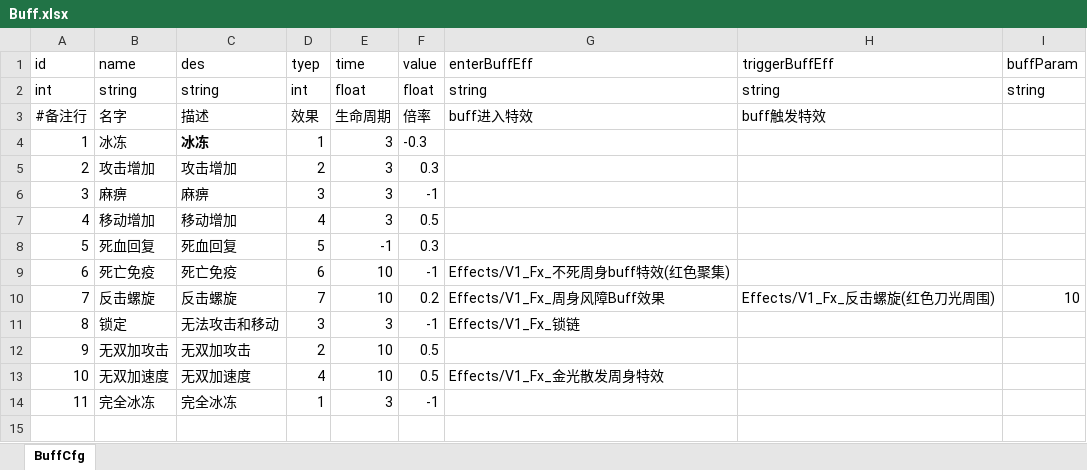
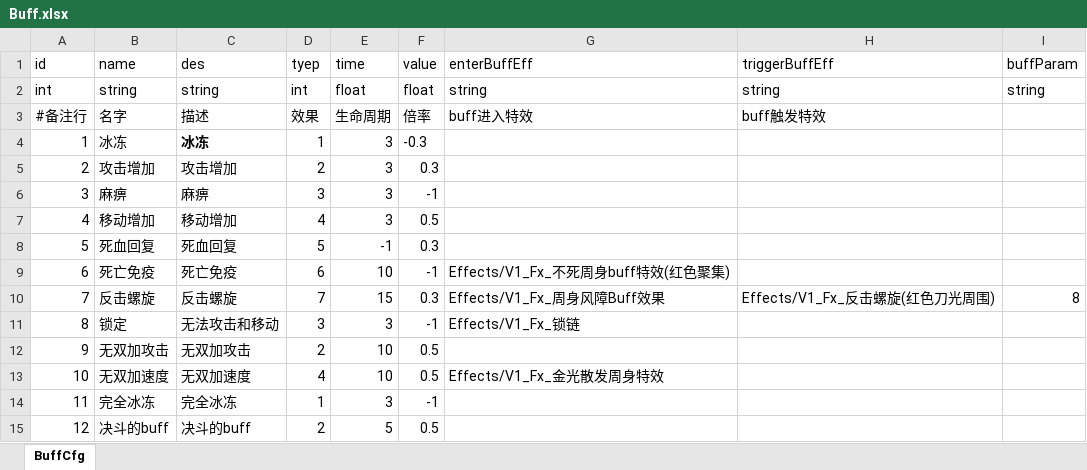
Before and after one commit to useradminda/WorldIsMine, an Excel workbook: Excels/Buff.xlsx, sheet BuffCfg, drawn as a sheet; values as stored, in another font and other column widths than the file's, no borders; the diff names each change by its address in the sheet, - before the commit and + after, or states it on an @@ line.

```diff
--- a/Excels/Buff.xlsx (sheet BuffCfg)
+++ b/Excels/Buff.xlsx (sheet BuffCfg)
-E10 (time): 10
+E10 (time): 15
-F10 (value): 0.2
+F10 (value): 0.3
-I10 (buffParam): 10
+I10 (buffParam): 8
+row 15: 12 | 决斗的buff | 决斗的buff | 2 | 5 | 0.5
```
Also changed, not shown: Assets/开发内容.xlsx, Excels/FlyObject.xlsx, 45 other files.
